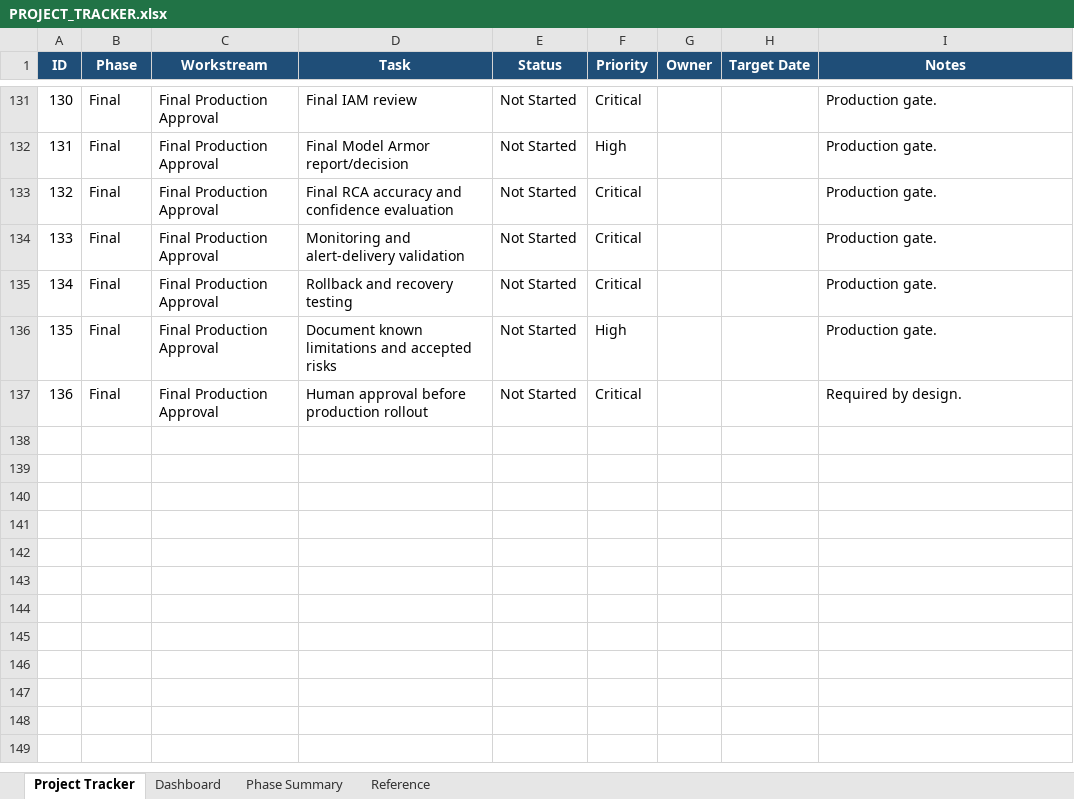
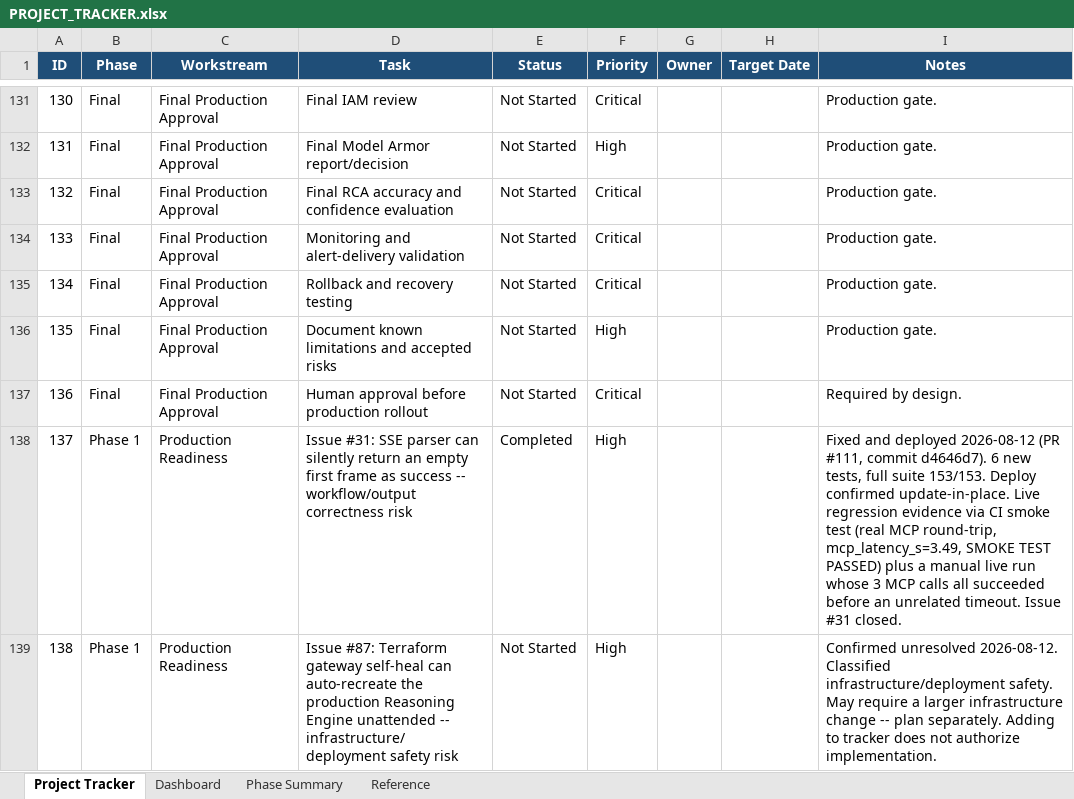
Before and after one commit to AshminPy/sre-agent-gateway, an Excel workbook: docs/management/PROJECT_TRACKER.xlsx, sheet Project Tracker, drawn as a sheet; only a part is shown, gaps mark what is left out; values as stored, in another font and other column widths than the file's, no borders; conditional formats and table styles not drawn; the diff names each change by its address in the sheet, - before the commit and + after, or states it on an @@ line.

Commit message:
Rebuild PR #107's tracker content fresh on current main
PR #107 (status infrastructure + #31/#87 rows) was never merged and
had fallen behind main (missing the #73 Blocked->In Progress->Completed
updates from #109/#110). Re-applied the same content directly on top
of current main instead of merging the stale branch, to avoid Excel
merge-conflict risk.

- "Waiting on Google Support" status: dropdown validation, Reference
  sheet, Dashboard metric, Phase Summary column.
- Row 137 (#31): Completed -- reflects the actual fix landing (PR #111)
  during the time PR #107 sat unmerged, not the "Not Started" it would
  have had if #107 had merged when first opened.
- Row 138 (#87): Not Started, unchanged from #107's original content.

PR #107 closed without merging (superseded by this).

```diff
--- a/docs/management/PROJECT_TRACKER.xlsx (sheet Project Tracker)
+++ b/docs/management/PROJECT_TRACKER.xlsx (sheet Project Tracker)
+row 138: 137 | Phase 1 | Production Readiness | Issue #31: SSE parser can silently return an empty first frame as success -- workflow/output correctness risk | Completed | High |  |  | Fixed and deployed 2026-08-12 (PR #111, commit d4646d7). 6 new tests, full suite 153/153. Deploy confirmed update-in-place. Live regression evidence via CI smoke test (real MCP round-trip, mcp_latency_s=3.49, SMOKE TEST PASSED) plus a manual live run whose 3 MCP calls all succeeded before an unrelated timeout. Issue #31 closed.
+row 139: 138 | Phase 1 | Production Readiness | Issue #87: Terraform gateway self-heal can auto-recreate the production Reasoning Engine unattended -- infrastructure/deployment safety risk | Not Started | High |  |  | Confirmed unresolved 2026-08-12. Classified infrastructure/deployment safety. May require a larger infrastructure change -- plan separately. Adding to tracker does not authorize implementation.
```
Also changed, not shown: sheet Phase Summary, sheet Dashboard, sheet Reference.
